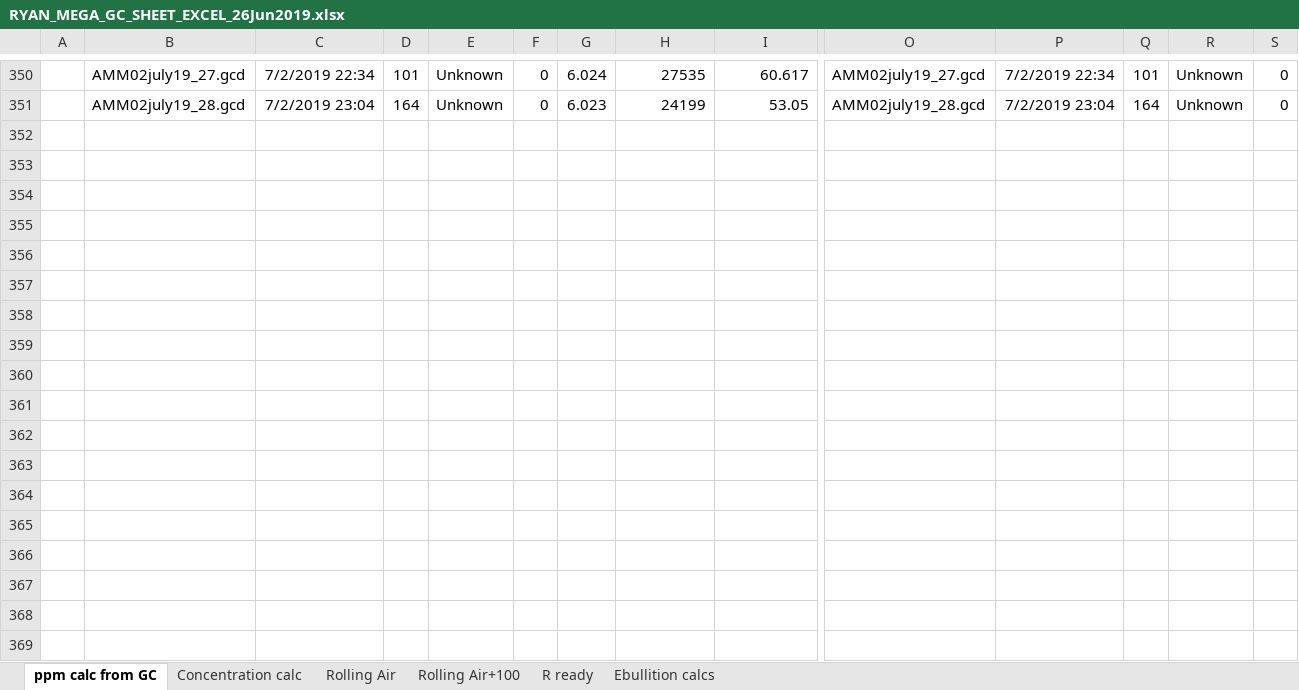
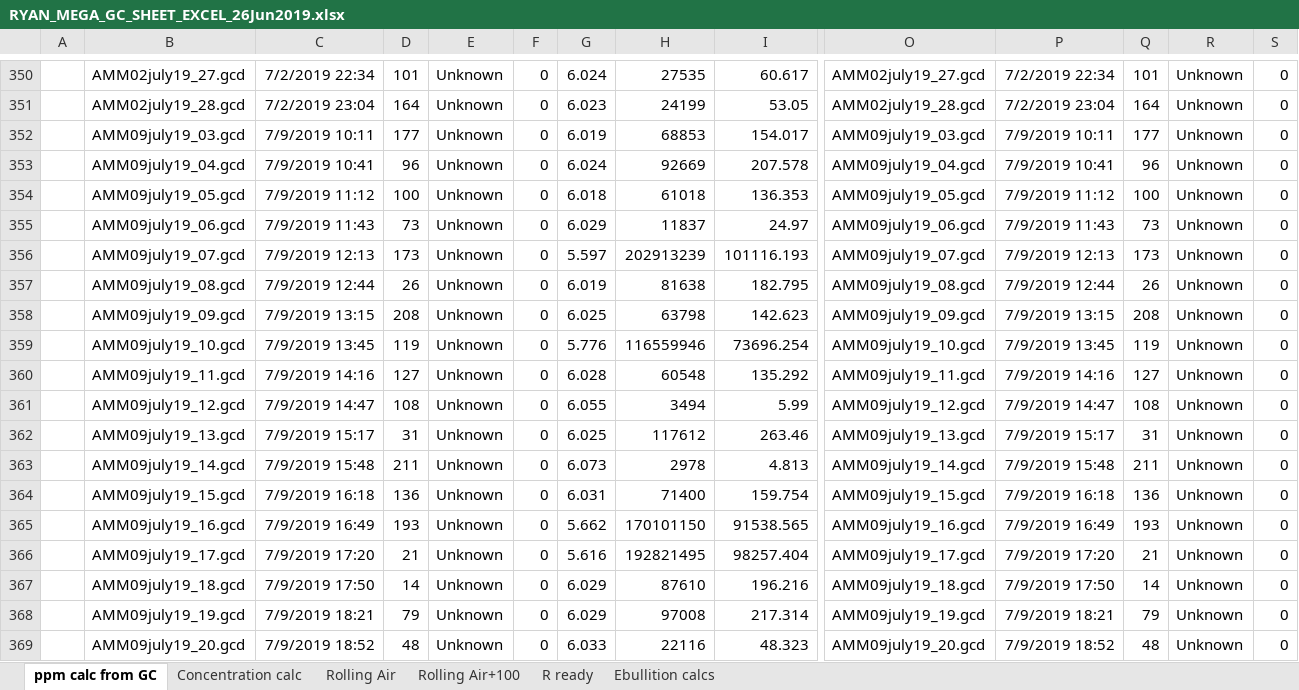
Before and after one commit to ryanmclake/GC_QAQC_CALCS, an Excel workbook: RYAN_MEGA_GC_SHEET_EXCEL_26Jun2019.xlsx, sheet ppm calc from GC, drawn as a sheet; only a part is shown, gaps mark what is left out; values as stored, in another font and other column widths than the file's, no borders; rows hold the shown columns only; the diff covers the shown part only; the diff names each change by its address in the sheet, - before the commit and + after, or states it on an @@ line.

```diff
--- a/RYAN_MEGA_GC_SHEET_EXCEL_26Jun2019.xlsx (sheet ppm calc from GC)
+++ b/RYAN_MEGA_GC_SHEET_EXCEL_26Jun2019.xlsx (sheet ppm calc from GC)
+row 352:  | AMM09july19_03.gcd | 7/9/2019 10:11 | 177 | Unknown | 0 | 6.019 | 68853 | 154.017 | AMM09july19_03.gcd | 7/9/2019 10:11 | 177 | Unknown | 0
+row 353:  | AMM09july19_04.gcd | 7/9/2019 10:41 | 96 | Unknown | 0 | 6.024 | 92669 | 207.578 | AMM09july19_04.gcd | 7/9/2019 10:41 | 96 | Unknown | 0
+row 354:  | AMM09july19_05.gcd | 7/9/2019 11:12 | 100 | Unknown | 0 | 6.018 | 61018 | 136.353 | AMM09july19_05.gcd | 7/9/2019 11:12 | 100 | Unknown | 0
+row 355:  | AMM09july19_06.gcd | 7/9/2019 11:43 | 73 | Unknown | 0 | 6.029 | 11837 | 24.97 | AMM09july19_06.gcd | 7/9/2019 11:43 | 73 | Unknown | 0
+row 356:  | AMM09july19_07.gcd | 7/9/2019 12:13 | 173 | Unknown | 0 | 5.597 | 202913239 | 101116.193 | AMM09july19_07.gcd | 7/9/2019 12:13 | 173 | Unknown | 0
+row 357:  | AMM09july19_08.gcd | 7/9/2019 12:44 | 26 | Unknown | 0 | 6.019 | 81638 | 182.795 | AMM09july19_08.gcd | 7/9/2019 12:44 | 26 | Unknown | 0
+row 358:  | AMM09july19_09.gcd | 7/9/2019 13:15 | 208 | Unknown | 0 | 6.025 | 63798 | 142.623 | AMM09july19_09.gcd | 7/9/2019 13:15 | 208 | Unknown | 0
+row 359:  | AMM09july19_10.gcd | 7/9/2019 13:45 | 119 | Unknown | 0 | 5.776 | 116559946 | 73696.254 | AMM09july19_10.gcd | 7/9/2019 13:45 | 119 | Unknown | 0
+row 360:  | AMM09july19_11.gcd | 7/9/2019 14:16 | 127 | Unknown | 0 | 6.028 | 60548 | 135.292 | AMM09july19_11.gcd | 7/9/2019 14:16 | 127 | Unknown | 0
+row 361:  | AMM09july19_12.gcd | 7/9/2019 14:47 | 108 | Unknown | 0 | 6.055 | 3494 | 5.99 | AMM09july19_12.gcd | 7/9/2019 14:47 | 108 | Unknown | 0
+row 362:  | AMM09july19_13.gcd | 7/9/2019 15:17 | 31 | Unknown | 0 | 6.025 | 117612 | 263.46 | AMM09july19_13.gcd | 7/9/2019 15:17 | 31 | Unknown | 0
+row 363:  | AMM09july19_14.gcd | 7/9/2019 15:48 | 211 | Unknown | 0 | 6.073 | 2978 | 4.813 | AMM09july19_14.gcd | 7/9/2019 15:48 | 211 | Unknown | 0
+row 364:  | AMM09july19_15.gcd | 7/9/2019 16:18 | 136 | Unknown | 0 | 6.031 | 71400 | 159.754 | AMM09july19_15.gcd | 7/9/2019 16:18 | 136 | Unknown | 0
+row 365:  | AMM09july19_16.gcd | 7/9/2019 16:49 | 193 | Unknown | 0 | 5.662 | 170101150 | 91538.565 | AMM09july19_16.gcd | 7/9/2019 16:49 | 193 | Unknown | 0
+row 366:  | AMM09july19_17.gcd | 7/9/2019 17:20 | 21 | Unknown | 0 | 5.616 | 192821495 | 98257.404 | AMM09july19_17.gcd | 7/9/2019 17:20 | 21 | Unknown | 0
+row 367:  | AMM09july19_18.gcd | 7/9/2019 17:50 | 14 | Unknown | 0 | 6.029 | 87610 | 196.216 | AMM09july19_18.gcd | 7/9/2019 17:50 | 14 | Unknown | 0
+row 368:  | AMM09july19_19.gcd | 7/9/2019 18:21 | 79 | Unknown | 0 | 6.029 | 97008 | 217.314 | AMM09july19_19.gcd | 7/9/2019 18:21 | 79 | Unknown | 0
+row 369:  | AMM09july19_20.gcd | 7/9/2019 18:52 | 48 | Unknown | 0 | 6.033 | 22116 | 48.323 | AMM09july19_20.gcd | 7/9/2019 18:52 | 48 | Unknown | 0
```
Also changed, not shown: 49 added rows elsewhere in this sheet, sheet Concentration calc, sheet Ebullition calcs, sheet Rolling Air+100, sheet Rolling Air, 47 other files.
